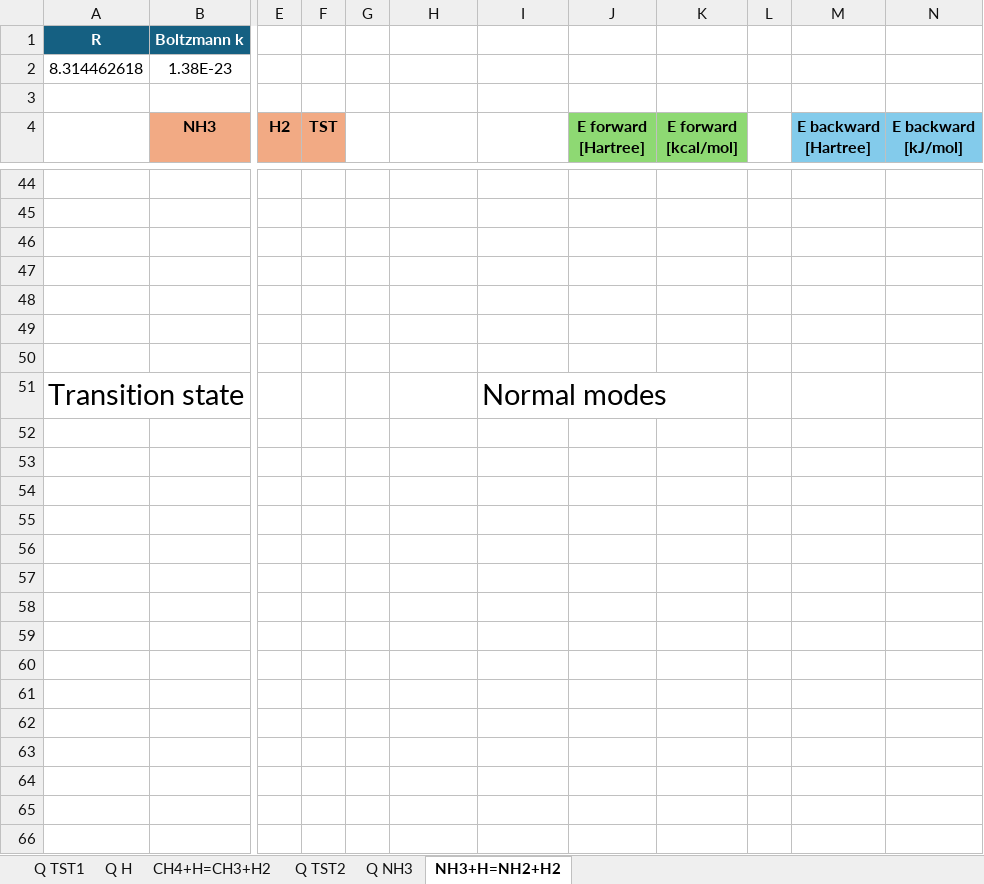
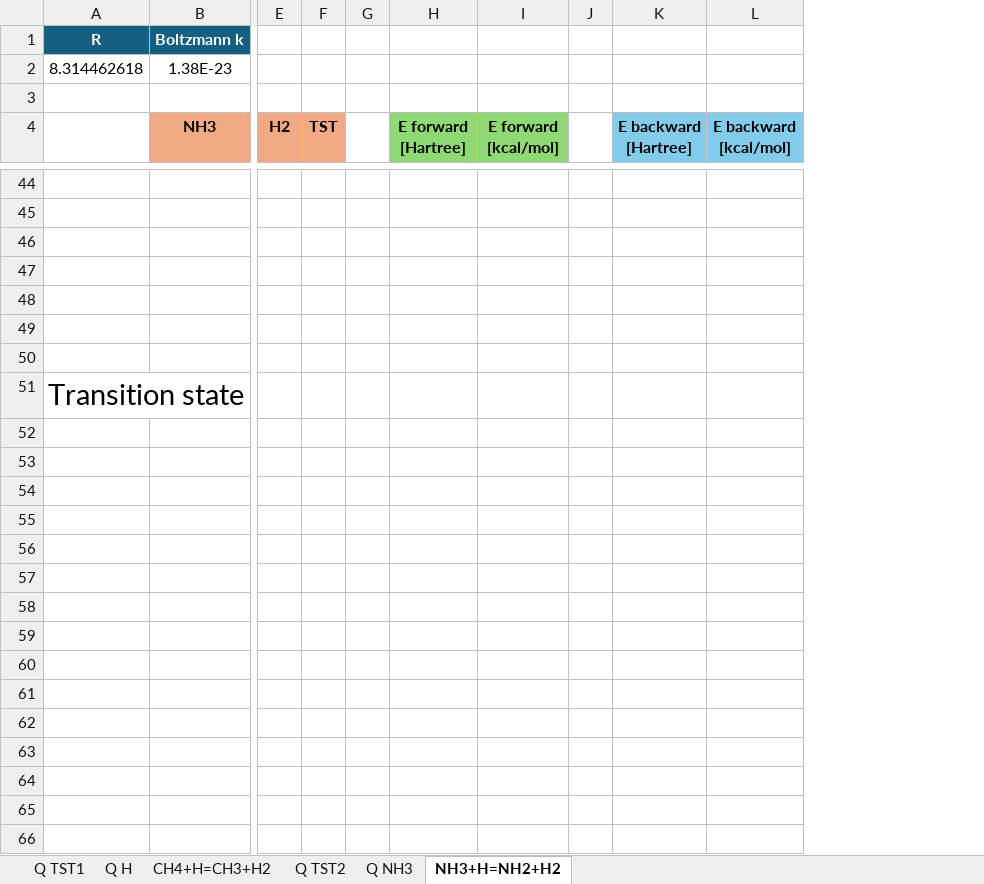
Before and after one commit to LuigiPagani/MMPE, an Excel workbook: Giuseppe/project 9/lab9_10_1.xlsx, sheet NH3+H=NH2+H2, drawn as a sheet; only a part is shown, gaps mark what is left out; values as stored, in another font and other column widths than the file's, no borders; charts and pictures not drawn; removed rows and columns are numbered as before the commit, all else as after; rows hold the shown columns only; the diff covers the shown part only; the diff names each change by its address in the sheet, - before the commit and + after, or states it on an @@ line.

```diff
--- a/Giuseppe/project 9/lab9_10_1.xlsx (sheet NH3+H=NH2+H2)
+++ b/Giuseppe/project 9/lab9_10_1.xlsx (sheet NH3+H=NH2+H2)
-column G, empty
+column G, empty
-column J (E forward [Hartree]), empty
-column K (E forward [kcal/mol]), empty
-column L, empty
+column J, empty
-H4: (empty)
+H4: E forward [Hartree]
-H4:I4 fill: none
+H4:I4 fill: #8ED973
-I4: (empty)
+I4: E forward [kcal/mol]
-L4: E backward [kJ/mol]
+L4: E backward [kcal/mol]
-I51 (E forward [kcal/mol]): Normal modes
+I51 (E forward [kcal/mol]): (empty)
+row 52: (empty)
+row 53: (empty)
+row 54: (empty)
+row 55: (empty)
+row 56: (empty)
+row 57: (empty)
+row 58: (empty)
+row 59: (empty)
+row 60: (empty)
+row 61: (empty)
+row 62: (empty)
+row 63: (empty)
+row 64: (empty)
+row 65: (empty)
+row 66: (empty)
```
Also changed, not shown: 28 added rows, 28 edited cells and cell formats elsewhere in this sheet, sheet CH4+H=CH3+H2, formulas that keep their value, charts or pictures, Giuseppe/project 10/lab10.xlsx, Giuseppe/project 4/lab4.xlsx, 15 other files.
